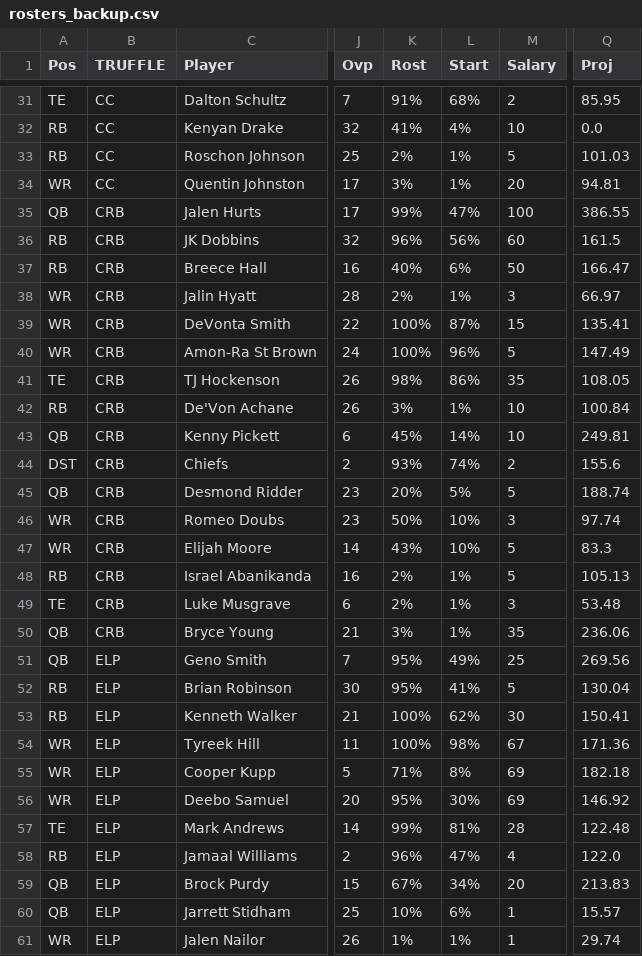
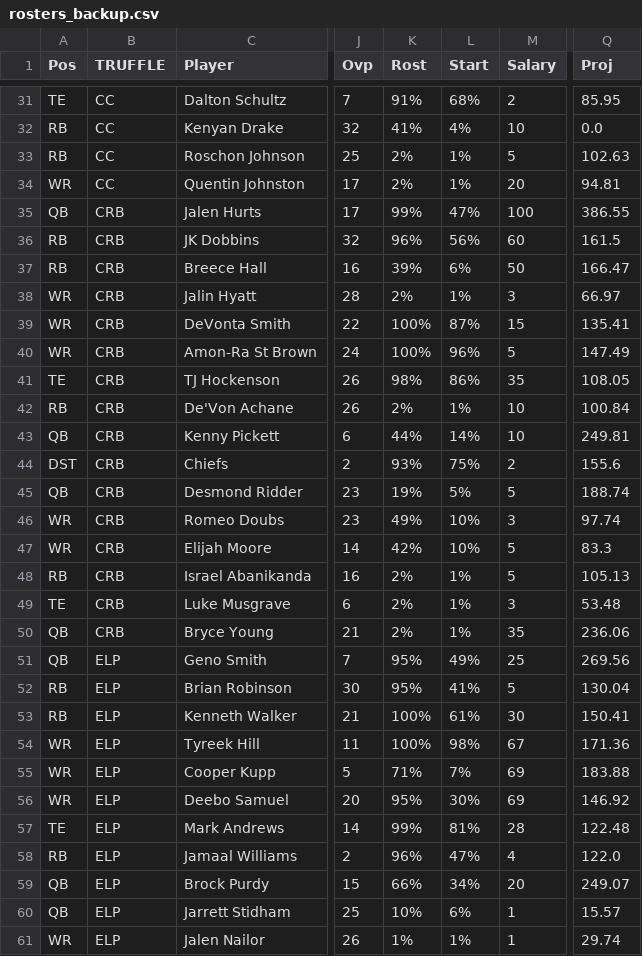
Before and after one commit to rmaxsm/TRUFFLEdash, a CSV file: data/backup/rosters_backup.csv, drawn as a sheet; only a part is shown, gaps mark what is left out; the diff covers the shown part only; the diff names each change by its address in the sheet, - before the commit and + after, or states it on an @@ line.

```diff
--- a/data/backup/rosters_backup.csv
+++ b/data/backup/rosters_backup.csv
-Q33 (Proj): 101.03
+Q33 (Proj): 102.63
-K34 (Rost): 3%
+K34 (Rost): 2%
-K37 (Rost): 40%
+K37 (Rost): 39%
-K42 (Rost): 3%
+K42 (Rost): 2%
-K43 (Rost): 45%
+K43 (Rost): 44%
-L44 (Start): 74%
+L44 (Start): 75%
-K45 (Rost): 20%
+K45 (Rost): 19%
-K46 (Rost): 50%
+K46 (Rost): 49%
-K47 (Rost): 43%
+K47 (Rost): 42%
-K50 (Rost): 3%
+K50 (Rost): 2%
-L53 (Start): 62%
+L53 (Start): 61%
-L55 (Start): 8%
+L55 (Start): 7%
-Q55 (Proj): 182.18
+Q55 (Proj): 183.88
-K59 (Rost): 67%
+K59 (Rost): 66%
-Q59 (Proj): 213.83
+Q59 (Proj): 249.07
```
Also changed, not shown: 87 edited cells elsewhere in this file, data/rosters.csv, 4 other files.
